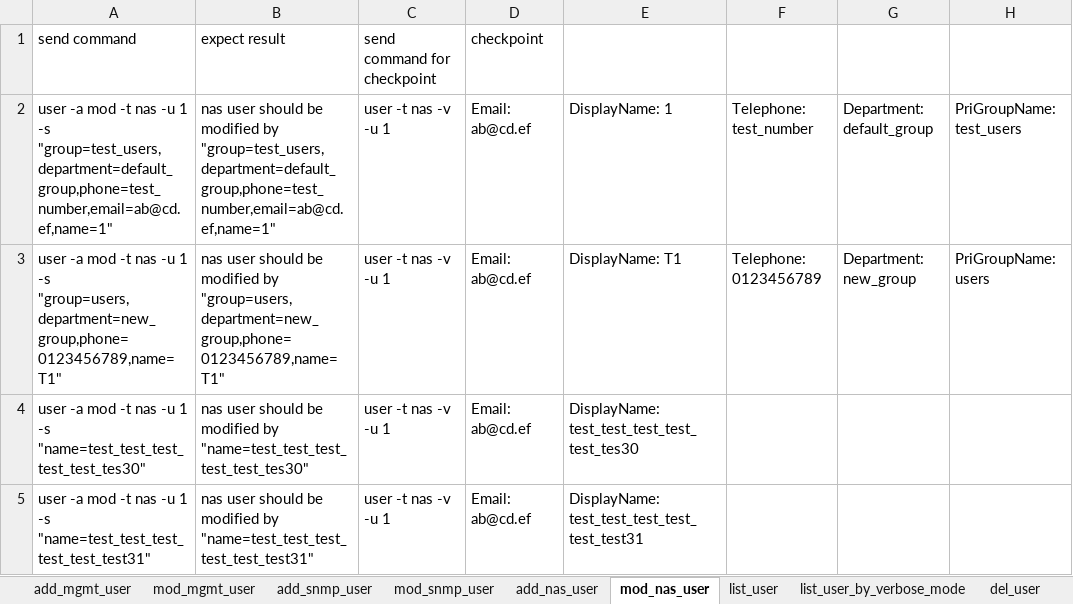
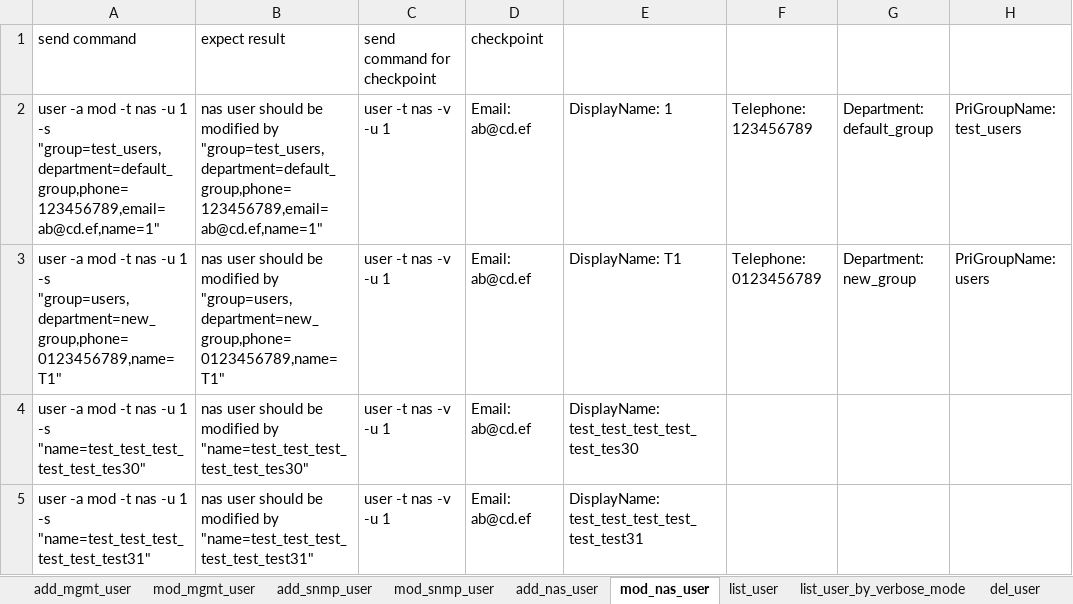
Before and after one commit to FengZiQ/cli, an Excel workbook: data/user.xlsx, sheet mod_nas_user, drawn as a sheet; values as stored, in another font and other column widths than the file's, no borders; the diff names each change by its address in the sheet, - before the commit and + after, or states it on an @@ line.

```diff
--- a/data/user.xlsx (sheet mod_nas_user)
+++ b/data/user.xlsx (sheet mod_nas_user)
-A2: …1 -s "group=test_users,department=default_group,phone=test_number,email=ab@cd.ef,name=1"
+A2: …1 -s "group=test_users,department=default_group,phone=123456789,email=ab@cd.ef,name=1"
-B2: …modified by "group=test_users,department=default_group,phone=test_number,email=ab@cd.ef,name=1"
+B2: …modified by "group=test_users,department=default_group,phone=123456789,email=ab@cd.ef,name=1"
-F2: Telephone: test_number
+F2: Telephone: 123456789
```
Also changed, not shown: sheet add_nas_user, 6 other files.
